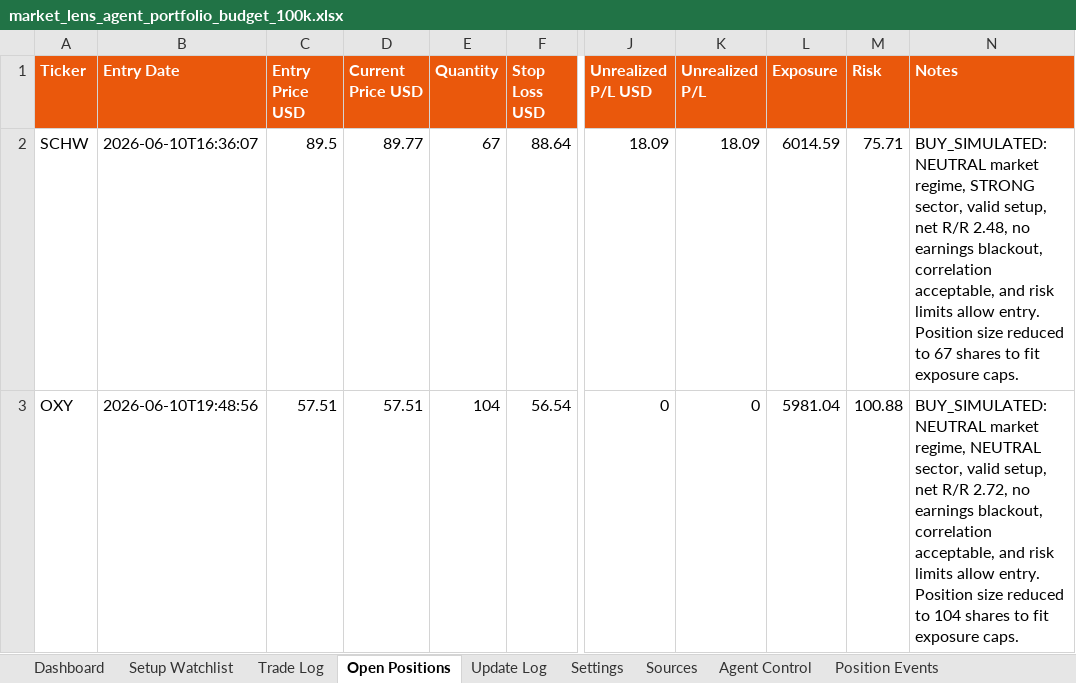
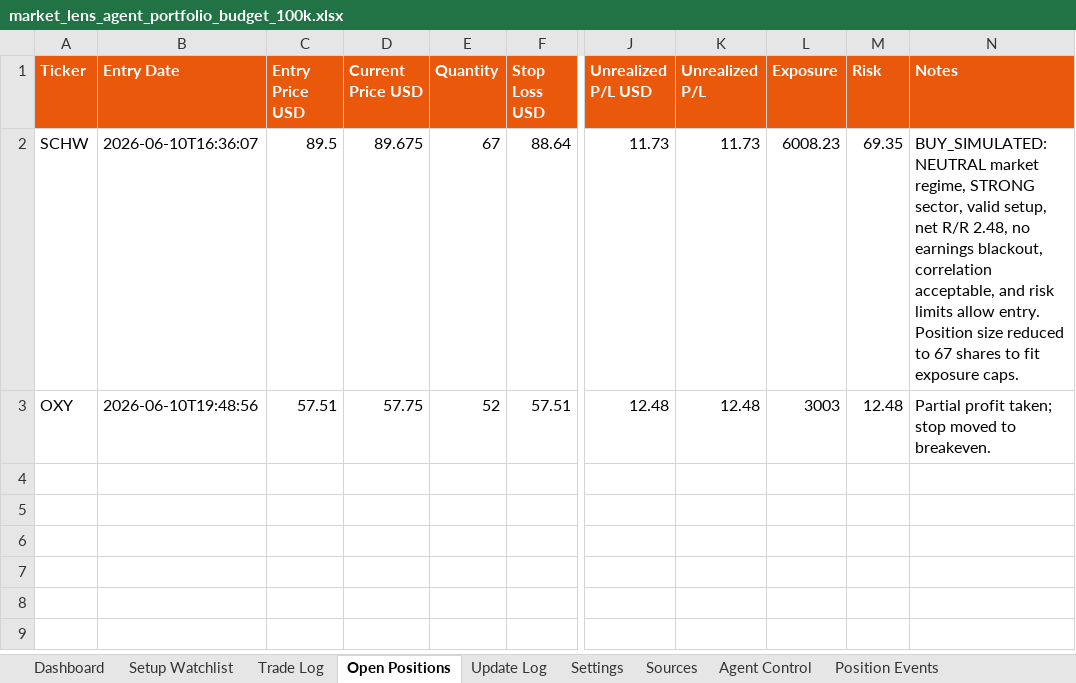
Before and after one commit to AviramDahan/market-lens-scanner, an Excel workbook: agent_tracker/market_lens_agent_portfolio_budget_100k.xlsx, sheet Open Positions, drawn as a sheet; only a part is shown, gaps mark what is left out; values as stored, in another font and other column widths than the file's, no borders; table styles not drawn; the diff names each change by its address in the sheet, - before the commit and + after, or states it on an @@ line.

Commit message:
Update Market Lens position monitor

```diff
--- a/agent_tracker/market_lens_agent_portfolio_budget_100k.xlsx (sheet Open Positions)
+++ b/agent_tracker/market_lens_agent_portfolio_budget_100k.xlsx (sheet Open Positions)
-D2 (Current Price USD): 89.77
+D2 (Current Price USD): 89.675
-J2 (Unrealized P/L USD): 18.09
+J2 (Unrealized P/L USD): 11.73
-K2 (Unrealized P/L): 18.09
+K2 (Unrealized P/L): 11.73
-L2 (Exposure): 6014.59
+L2 (Exposure): 6008.23
-M2 (Risk): 75.71
+M2 (Risk): 69.35
-D3 (Current Price USD): 57.51
+D3 (Current Price USD): 57.75
-E3 (Quantity): 104
+E3 (Quantity): 52
-F3 (Stop Loss USD): 56.54
+F3 (Stop Loss USD): 57.51
-J3 (Unrealized P/L USD): 0
+J3 (Unrealized P/L USD): 12.48
-K3 (Unrealized P/L): 0
+K3 (Unrealized P/L): 12.48
-L3 (Exposure): 5981.04
+L3 (Exposure): 3003
-M3 (Risk): 100.88
+M3 (Risk): 12.48
-N3 (Notes): BUY_SIMULATED: NEUTRAL market regime, NEUTRAL sector, valid setup, net R/R 2.72, no earnings blackout, correlation acceptable, and risk limits allow entry. Position size reduced to 104 shares to fit exposure caps.
+N3 (Notes): Partial profit taken; stop moved to breakeven.
```
Also changed, not shown: sheet Trade Log, sheet Position Events, sheet Update Log, 1 other file.
